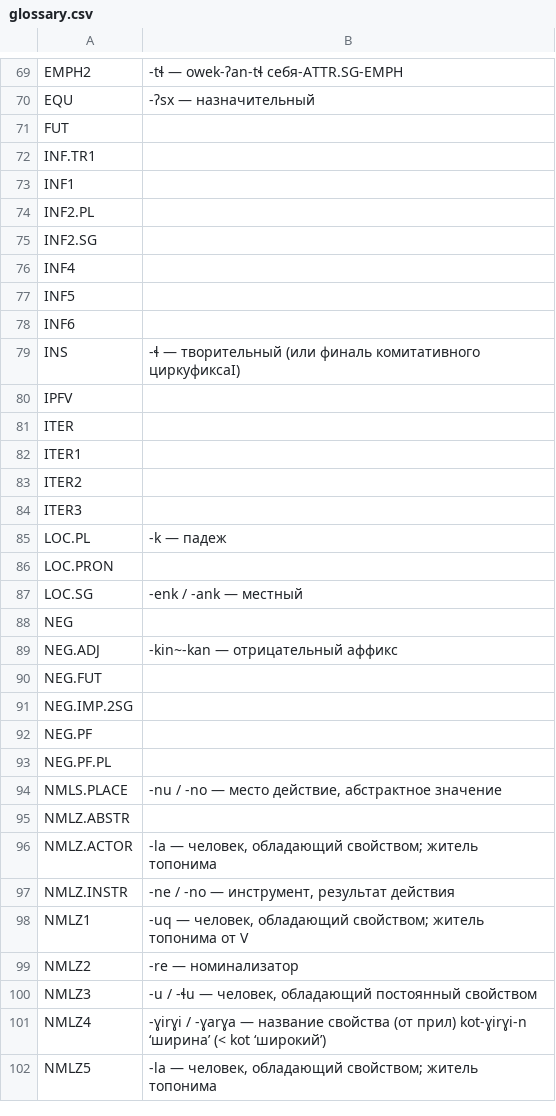
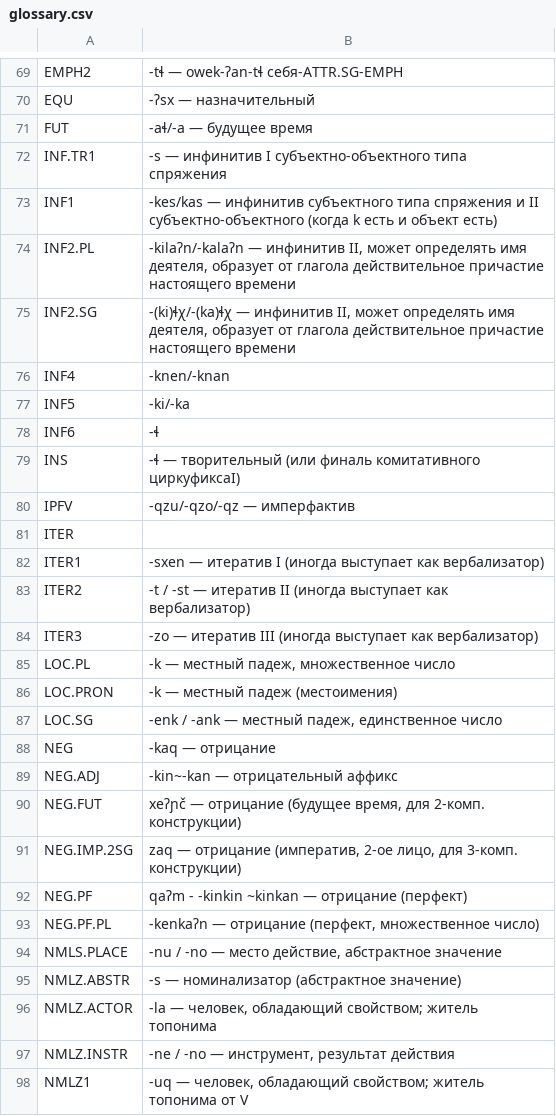
Before and after one commit to lillilek/itelmen, a CSV file: docs/data/glossary.csv, drawn as a sheet; only a part is shown, gaps mark what is left out; the shorter side is filled out with more unchanged rows; the diff covers the shown part only.

```diff
--- a/docs/data/glossary.csv
+++ b/docs/data/glossary.csv
@@ -71,27 +71,27 @@ EMPH2,-tɬ — owek-ʔan-tɬ себя-ATTR.SG-EMPH
 EQU,-ʔsx — назначительный
-FUT,
-INF.TR1,
-INF1,
-INF2.PL,
-INF2.SG,
-INF4,
-INF5,
-INF6,
+FUT,-aɬ/-a — будущее время
+INF.TR1,-s — инфинитив I cубъектно-объектного типа спряжения
+INF1,-kes/kas — инфинитив субъектного типа спряжения и II cубъектно-объектного (когда k есть и объект есть)
+INF2.PL,"-kilaʔn/-kalaʔn — инфинитив II, может определять имя деятеля, образует от глагола действительное причастие настоящего времени"
+INF2.SG,"-(ki)ɬχ/-(ka)ɬχ — инфинитив II, может определять имя деятеля, образует от глагола действительное причастие настоящего времени"
+INF4,-knen/-knan
+INF5,-ki/-ka
+INF6,-ɬ
 INS,-ɬ — творительный (или финаль комитативного циркуфиксаI)
-IPFV,
+IPFV,-qzu/-qzo/-qz — имперфактив
 ITER,
-ITER1,
-ITER2,
-ITER3,
-LOC.PL,-k — падеж
-LOC.PRON,
-LOC.SG,-enk / -ank — местный
-NEG,
+ITER1,-sxen — итератив I (иногда выступает как вербализатор)
+ITER2,-t / -st — итератив II (иногда выступает как вербализатор)
+ITER3,-zo — итератив III (иногда выступает как вербализатор)
+LOC.PL,"-k — местный падеж, множественное число"
+LOC.PRON,-k — местный падеж (местоимения)
+LOC.SG,"-enk / -ank — местный падеж, единственное число"
+NEG,-kaq — отрицание
 NEG.ADJ,-kin~-kan — отрицательный аффикс
-NEG.FUT,
-NEG.IMP.2SG,
-NEG.PF,
-NEG.PF.PL,
+NEG.FUT,"xeʔɲč — отрицание (будущее время, для 2-комп. конструкции)"
+NEG.IMP.2SG,"zaq — отрицание (императив, 2-ое лицо, для 3-комп. конструкции)"
+NEG.PF,qaʔm - -kinkin ~kinkan — отрицание (перфект)
+NEG.PF.PL,"-kenkaʔn — отрицание (перфект, множественное число)"
 NMLS.PLACE,"-nu / -no — место действие, абстрактное значение"
-NMLZ.ABSTR,
+NMLZ.ABSTR,-s — номинализатор (абстрактное значение)
 NMLZ.ACTOR,"-la — человек, обладающий свойством; житель топонима"
```
Also changed, not shown: 60 edited cells elsewhere in this file.
